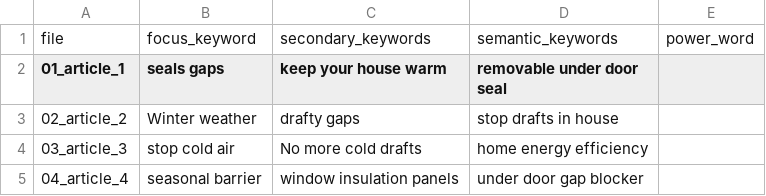
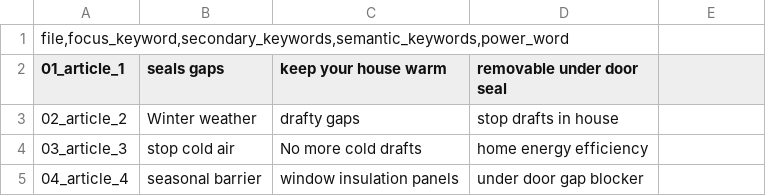
Before and after one commit to Swar-i-K/amazon-seo-agent, a CSV file: jobs.csv, drawn as a sheet; removed rows and columns are numbered as before the commit, all else as after; the diff names each change by its address in the sheet, - before the commit and + after, or states it on an @@ line.

Commit message:
Change CSV delimiter from semicolon to comma

```diff
--- a/jobs.csv
+++ b/jobs.csv
-row 1: file | focus_keyword | secondary_keywords | semantic_keywords | power_word
+row 1: file,focus_keyword,secondary_keywords,semantic_keywords,power_word
```
